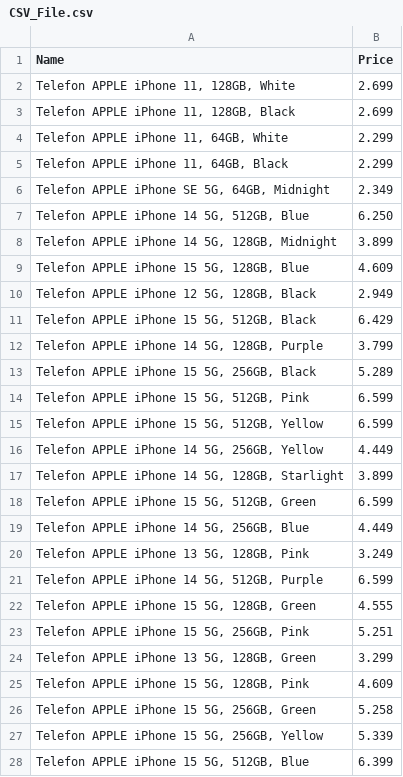
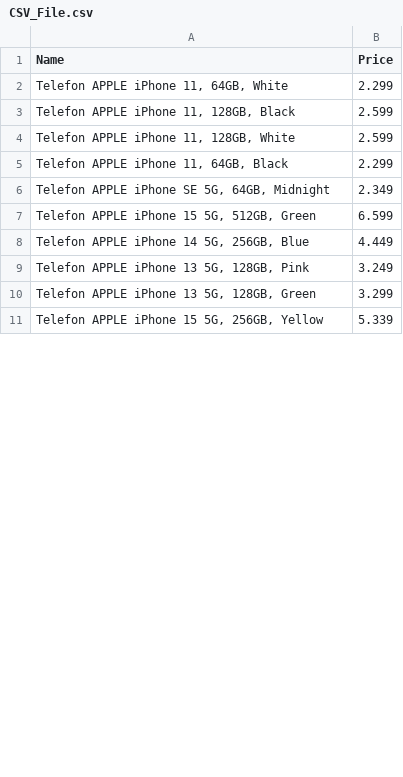
Before and after one commit to Anca-Sorana/RPA_Project, a CSV file: WebScrapping/CSV_File.csv, drawn as a sheet; only a part is shown; the diff covers the shown part only.

```diff
--- a/WebScrapping/CSV_File.csv
+++ b/WebScrapping/CSV_File.csv
@@ -1,18 +1,7 @@
 Name,Price
-"Telefon APPLE iPhone 11, 128GB, White",2.699
-"Telefon APPLE iPhone 11, 128GB, Black",2.699
 "Telefon APPLE iPhone 11, 64GB, White",2.299
+"Telefon APPLE iPhone 11, 128GB, Black",2.599
+"Telefon APPLE iPhone 11, 128GB, White",2.599
 "Telefon APPLE iPhone 11, 64GB, Black",2.299
 "Telefon APPLE iPhone SE 5G, 64GB, Midnight",2.349
-"Telefon APPLE iPhone 14 5G, 512GB, Blue",6.250
-"Telefon APPLE iPhone 14 5G, 128GB, Midnight",3.899
-"Telefon APPLE iPhone 15 5G, 128GB, Blue",4.609
-"Telefon APPLE iPhone 12 5G, 128GB, Black",2.949
-"Telefon APPLE iPhone 15 5G, 512GB, Black",6.429
-"Telefon APPLE iPhone 14 5G, 128GB, Purple",3.799
-"Telefon APPLE iPhone 15 5G, 256GB, Black",5.289
-"Telefon APPLE iPhone 15 5G, 512GB, Pink",6.599
-"Telefon APPLE iPhone 15 5G, 512GB, Yellow",6.599
-"Telefon APPLE iPhone 14 5G, 256GB, Yellow",4.449
-"Telefon APPLE iPhone 14 5G, 128GB, Starlight",3.899
 "Telefon APPLE iPhone 15 5G, 512GB, Green",6.599
@@ -20,9 +9,3 @@
 "Telefon APPLE iPhone 13 5G, 128GB, Pink",3.249
-"Telefon APPLE iPhone 14 5G, 512GB, Purple",6.599
-"Telefon APPLE iPhone 15 5G, 128GB, Green",4.555
-"Telefon APPLE iPhone 15 5G, 256GB, Pink",5.251
 "Telefon APPLE iPhone 13 5G, 128GB, Green",3.299
-"Telefon APPLE iPhone 15 5G, 128GB, Pink",4.609
-"Telefon APPLE iPhone 15 5G, 256GB, Green",5.258
 "Telefon APPLE iPhone 15 5G, 256GB, Yellow",5.339
-"Telefon APPLE iPhone 15 5G, 512GB, Blue",6.399
```
Also changed, not shown: 10 added rows, 51 removed rows, 8 moved rows and 4 edited cells elsewhere in this file, 33 other files.
